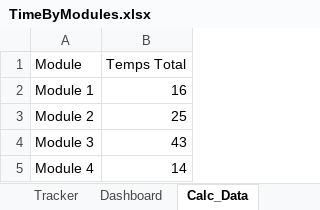
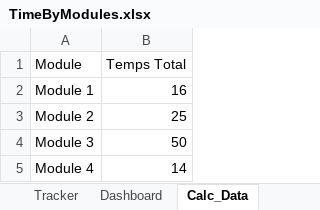
Before and after one commit to Lynox789/pensionnaires, an Excel workbook: specifications/TimeByModules.xlsx, sheet Calc_Data, drawn as a sheet; values as stored, in another font and other column widths than the file's, no borders; charts and pictures not drawn; the diff names each change by its address in the sheet, - before the commit and + after, or states it on an @@ line.

```diff
--- a/specifications/TimeByModules.xlsx (sheet Calc_Data)
+++ b/specifications/TimeByModules.xlsx (sheet Calc_Data)
-B4 (Temps Total): 43
+B4 (Temps Total): 50
```
Also changed, not shown: sheet Tracker, charts or pictures, 2 other files.
